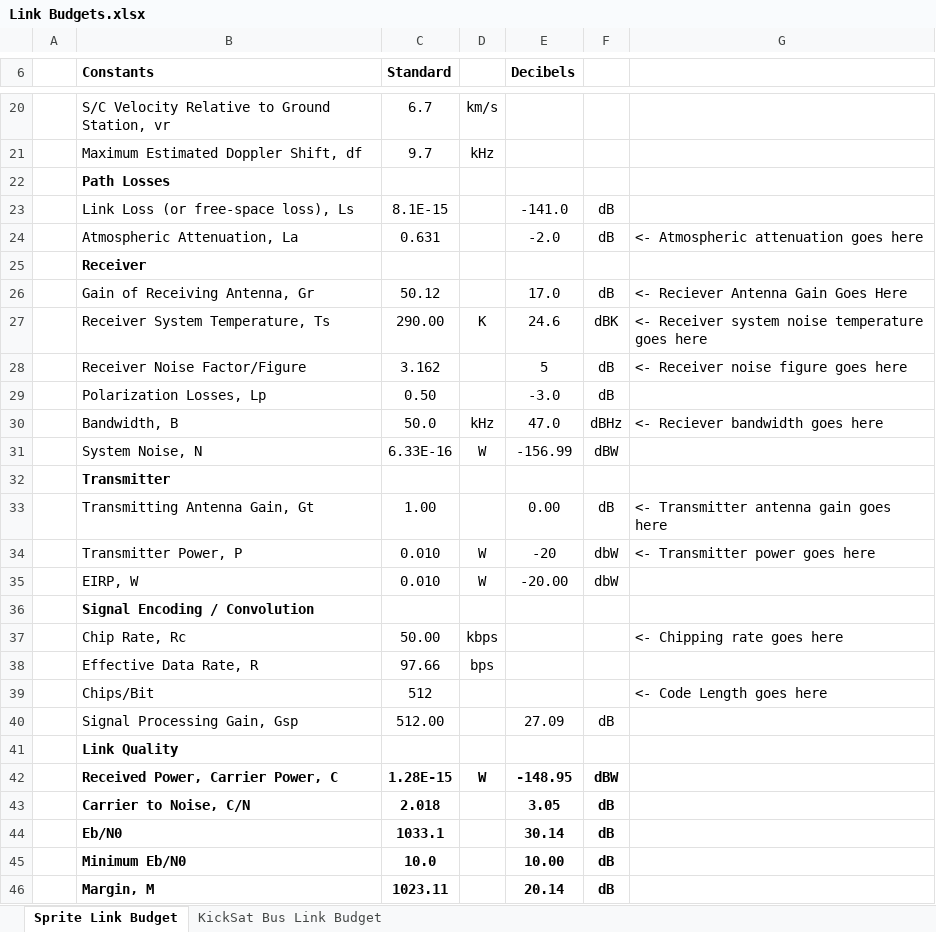
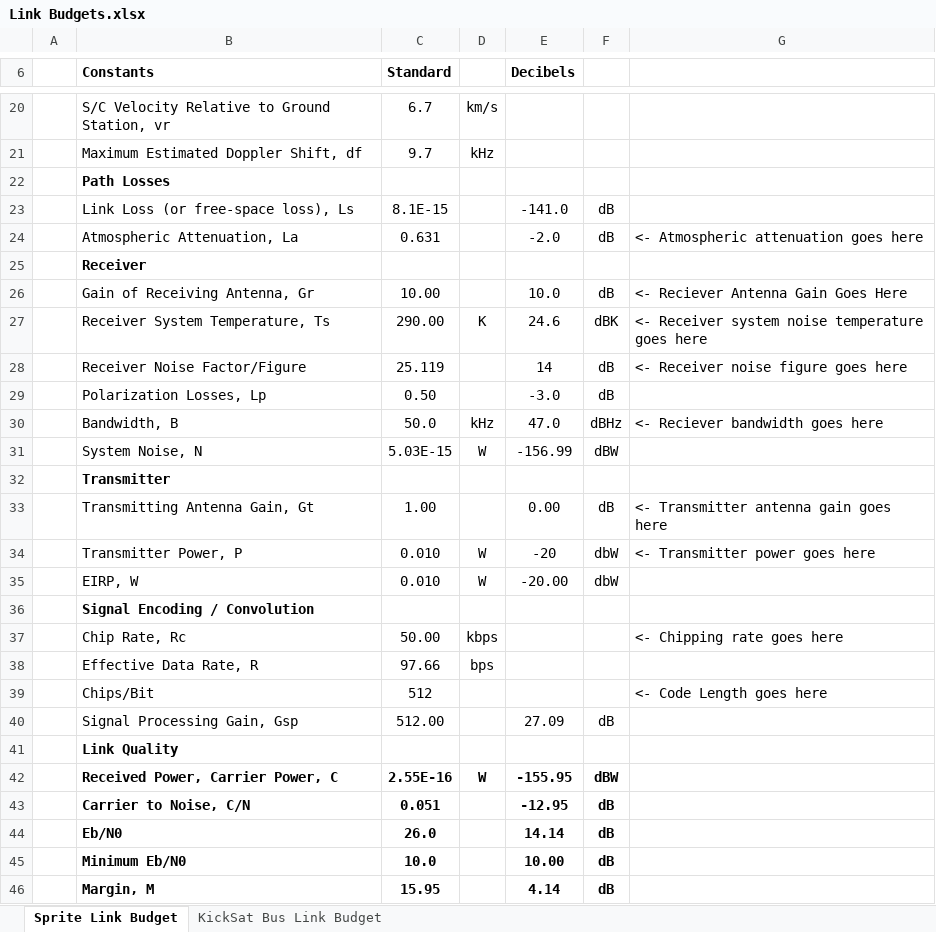
Before and after one commit to zacmanchester/kicksat, an Excel workbook: Ground Station/Link Budgets.xlsx, sheet Sprite Link Budget, drawn as a sheet; only a part is shown, gaps mark what is left out; values as stored, in another font and other column widths than the file's, no borders; conditional formats not drawn; the diff names each change by its address in the sheet, - before the commit and + after, or states it on an @@ line.

```diff
--- a/Ground Station/Link Budgets.xlsx (sheet Sprite Link Budget)
+++ b/Ground Station/Link Budgets.xlsx (sheet Sprite Link Budget)
-C26 (Standard): 50.12
+C26 (Standard): 10.00
-E26 (Decibels): 17.0
+E26 (Decibels): 10.0
-C28 (Standard): 3.162
+C28 (Standard): 25.119
-E28 (Decibels): 5
+E28 (Decibels): 14
-C31 (Standard): 6.33E-16
+C31 (Standard): 5.03E-15
-C42 (Standard): 1.28E-15
+C42 (Standard): 2.55E-16
-E42 (Decibels): -148.95
+E42 (Decibels): -155.95
-C43 (Standard): 2.018
+C43 (Standard): 0.051
-E43 (Decibels): 3.05
+E43 (Decibels): -12.95
-C44 (Standard): 1033.1
+C44 (Standard): 26.0
-E44 (Decibels): 30.14
+E44 (Decibels): 14.14
-C46 (Standard): 1023.11
+C46 (Standard): 15.95
-E46 (Decibels): 20.14
+E46 (Decibels): 4.14
```
Also changed, not shown: 49 other files.
